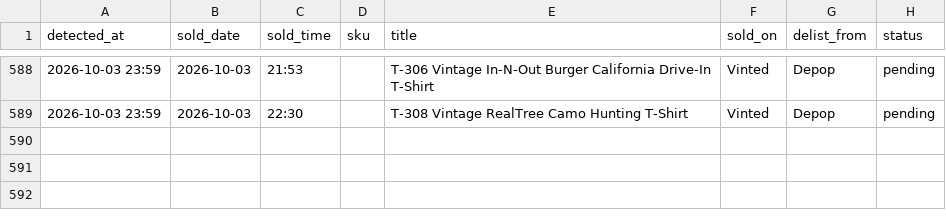
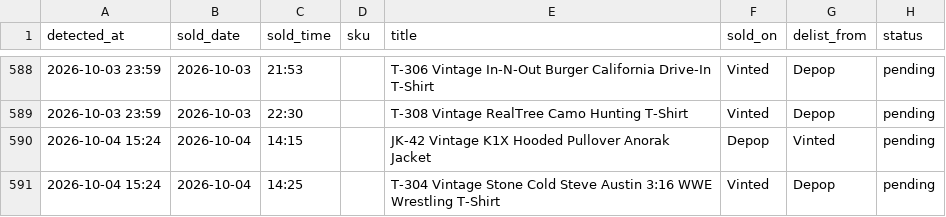
Before and after one commit to notanotherwholesale-sudo/fm-sales-tracker, a CSV file: delist_queue.csv, drawn as a sheet; only a part is shown, gaps mark what is left out; the diff names each change by its address in the sheet, - before the commit and + after, or states it on an @@ line.

Commit message:
data: 2026-10-04 14:24 run

```diff
--- a/delist_queue.csv
+++ b/delist_queue.csv
+row 590: 2026-10-04 15:24 | 2026-10-04 | 14:15 |  | JK-42 Vintage K1X Hooded Pullover Anorak Jacket | Depop | Vinted | pending
+row 591: 2026-10-04 15:24 | 2026-10-04 | 14:25 |  | T-304 Vintage Stone Cold Steve Austin 3:16 WWE Wrestling T-Shirt | Vinted | Depop | pending
```
Also changed, not shown: fm_sales.csv, 2 other files.
